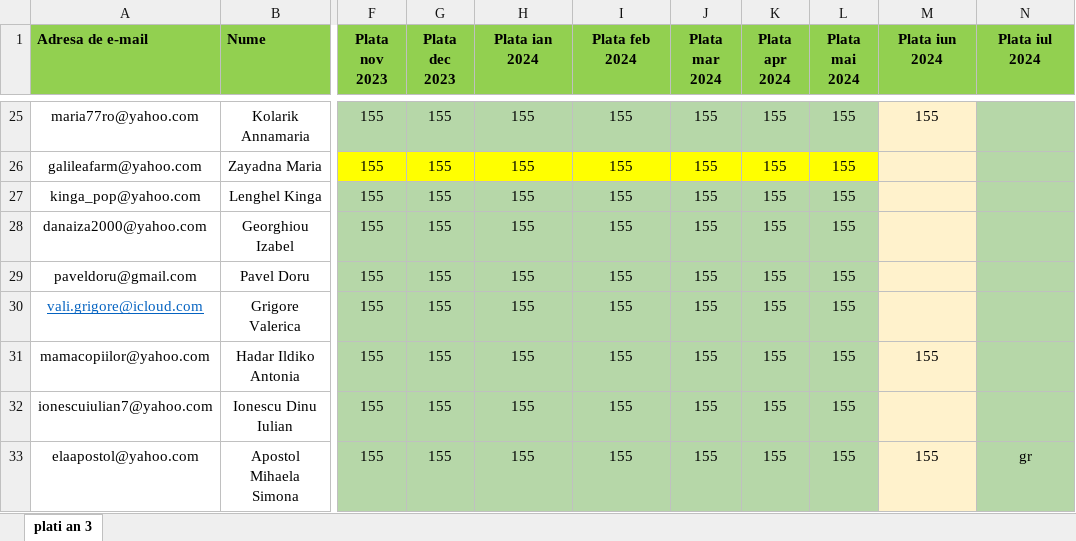
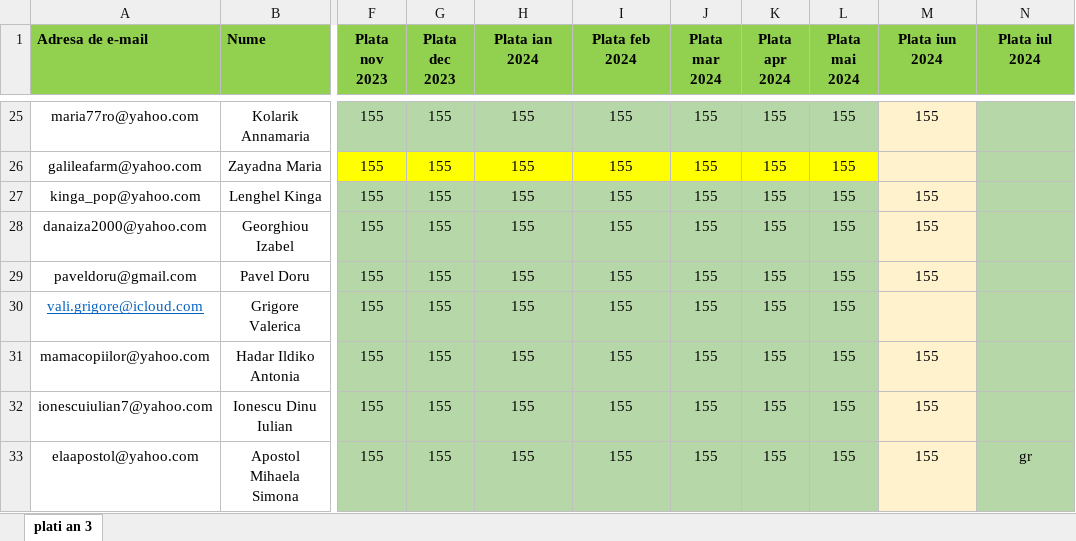
Before and after one commit to andreigamulea/ia, an Excel workbook: app/fisierele/listacanal3.xlsx, sheet plati an 3, drawn as a sheet; only a part is shown, gaps mark what is left out; values as stored, in another font and other column widths than the file's, no borders; the diff covers the shown part only; the diff names each change by its address in the sheet, - before the commit and + after, or states it on an @@ line.

```diff
--- a/app/fisierele/listacanal3.xlsx (sheet plati an 3)
+++ b/app/fisierele/listacanal3.xlsx (sheet plati an 3)
-M27:M29 (Plata iun 2024): (empty)
+M27:M29 (Plata iun 2024): 155
-M32 (Plata iun 2024): (empty)
+M32 (Plata iun 2024): 155
```
Also changed, not shown: 30 edited cells and cell formats elsewhere in this sheet, 1 other file.
